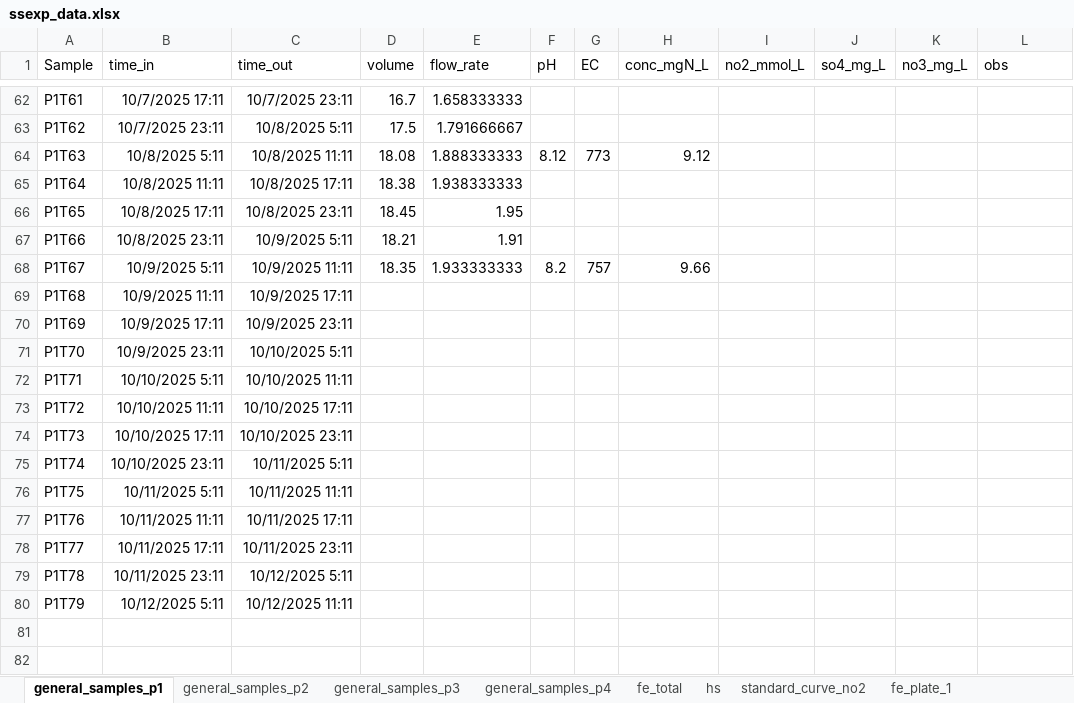
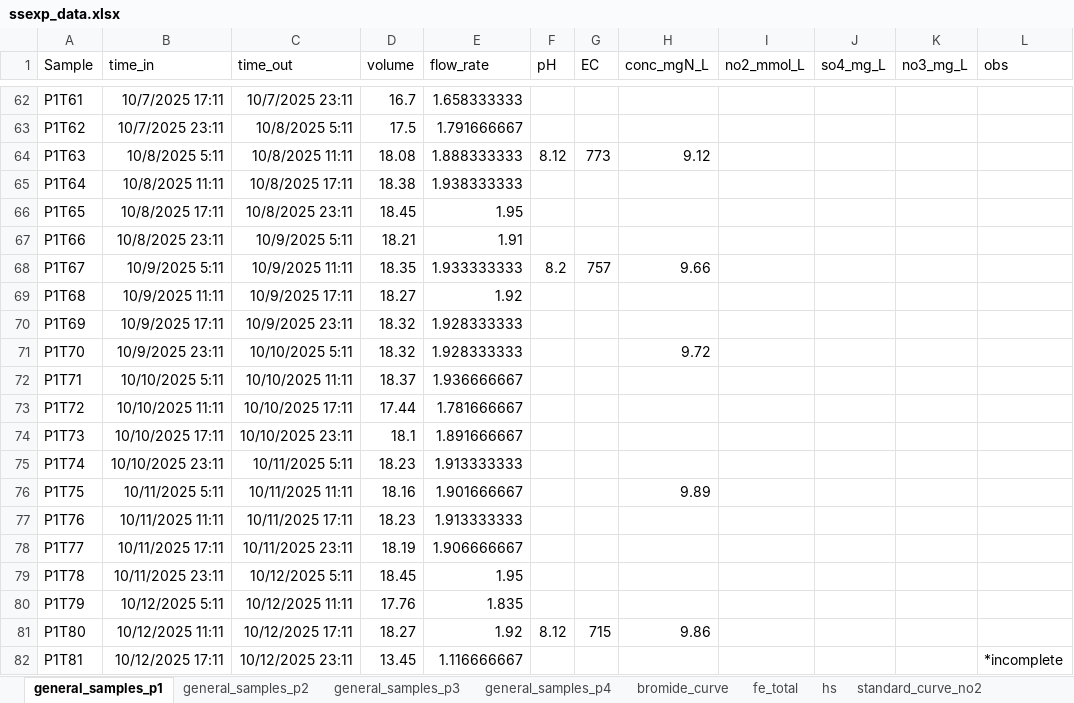
Before and after one commit to vcantarella/FuhrbergerColumns, an Excel workbook: data/exp_raw/ssexp_data.xlsx, sheet general_samples_p1, drawn as a sheet; only a part is shown, gaps mark what is left out; values as stored, in another font and other column widths than the file's, no borders; the diff names each change by its address in the sheet, - before the commit and + after, or states it on an @@ line.

```diff
--- a/data/exp_raw/ssexp_data.xlsx (sheet general_samples_p1)
+++ b/data/exp_raw/ssexp_data.xlsx (sheet general_samples_p1)
+sheet tab: bromide_curve
-D69 (volume): (empty)
+D69 (volume): 18.27
-E69 (flow_rate): (empty)
+E69 (flow_rate): 1.92
-D70:D71 (volume): (empty)
+D70:D71 (volume): 18.32
-E70:E71 (flow_rate): (empty)
+E70:E71 (flow_rate): 1.928333333
-H71 (conc_mgN_L): (empty)
+H71 (conc_mgN_L): 9.72
-D72 (volume): (empty)
+D72 (volume): 18.37
-E72 (flow_rate): (empty)
+E72 (flow_rate): 1.936666667
-D73 (volume): (empty)
+D73 (volume): 17.44
-E73 (flow_rate): (empty)
+E73 (flow_rate): 1.781666667
-D74 (volume): (empty)
+D74 (volume): 18.1
-E74 (flow_rate): (empty)
+E74 (flow_rate): 1.891666667
-D75 (volume): (empty)
+D75 (volume): 18.23
-E75 (flow_rate): (empty)
+E75 (flow_rate): 1.913333333
-D76 (volume): (empty)
+D76 (volume): 18.16
-E76 (flow_rate): (empty)
+E76 (flow_rate): 1.901666667
-H76 (conc_mgN_L): (empty)
+H76 (conc_mgN_L): 9.89
-D77 (volume): (empty)
+D77 (volume): 18.23
-E77 (flow_rate): (empty)
+E77 (flow_rate): 1.913333333
-D78 (volume): (empty)
+D78 (volume): 18.19
-E78 (flow_rate): (empty)
+E78 (flow_rate): 1.906666667
-D79 (volume): (empty)
+D79 (volume): 18.45
-E79 (flow_rate): (empty)
+E79 (flow_rate): 1.95
-D80 (volume): (empty)
+D80 (volume): 17.76
-E80 (flow_rate): (empty)
+E80 (flow_rate): 1.835
+row 81: P1T80 | 10/12/2025 11:11 | 10/12/2025 17:11 | 18.27 | 1.92 | 8.12 | 715 | 9.86
+row 82: P1T81 | 10/12/2025 17:11 | 10/12/2025 23:11 | 13.45 | 1.116666667 |  |  |  |  |  |  | *incomplete
```
Also changed, not shown: sheet standard_curve_no2, sheet general_samples_p2, sheet general_samples_p3, sheet general_samples_p4, charts or pictures, 8 other files.
